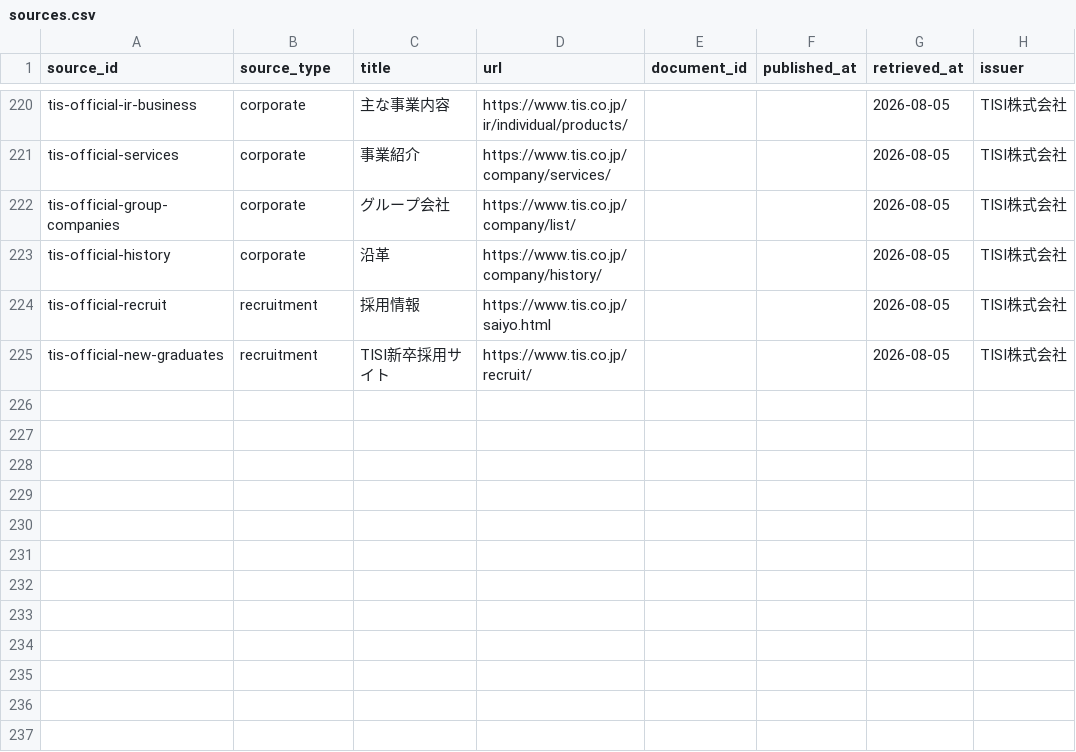
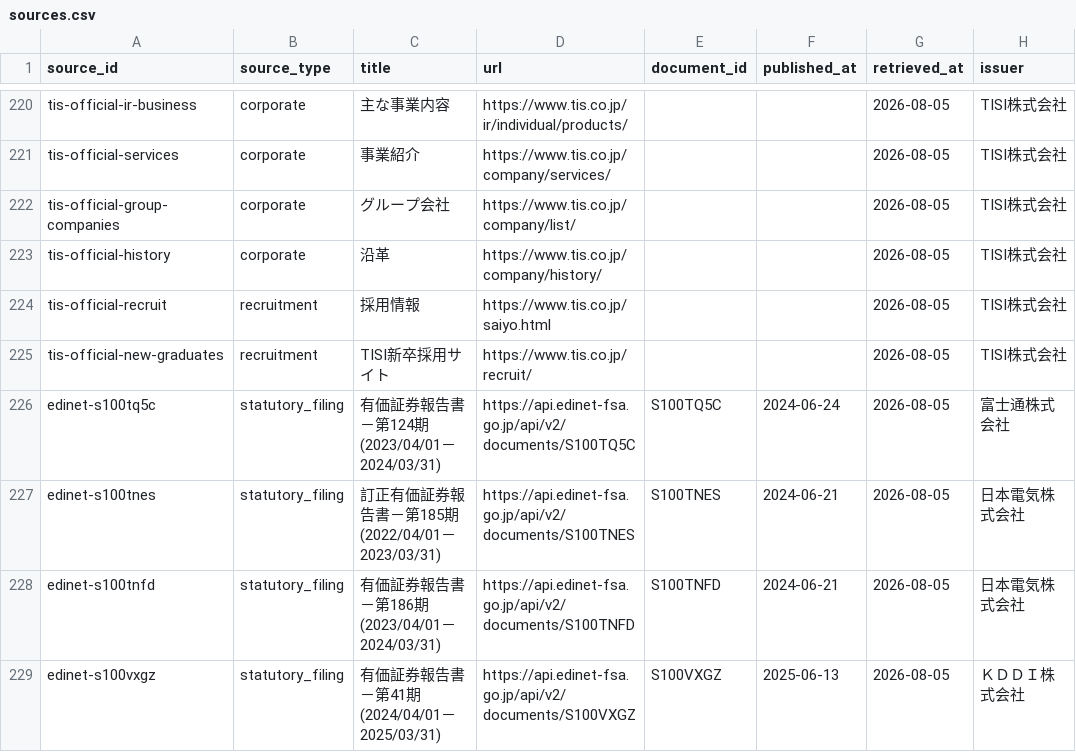
Before and after one commit to BIG-A-K/it-recruit-analysis, a CSV file: data/sources.csv, drawn as a sheet; only a part is shown, gaps mark what is left out; the diff names each change by its address in the sheet, - before the commit and + after, or states it on an @@ line.

```diff
--- a/data/sources.csv
+++ b/data/sources.csv
+row 226: edinet-s100tq5c | statutory_filing | 有価証券報告書－第124期(2023/04/01－2024/03/31) | https://api.edinet-fsa.go.jp/api/v2/documents/S100TQ5C | S100TQ5C | 2024-06-24 | 2026-08-05 | 富士通株式会社
+row 227: edinet-s100tnes | statutory_filing | 訂正有価証券報告書－第185期(2022/04/01－2023/03/31) | https://api.edinet-fsa.go.jp/api/v2/documents/S100TNES | S100TNES | 2024-06-21 | 2026-08-05 | 日本電気株式会社
+row 228: edinet-s100tnfd | statutory_filing | 有価証券報告書－第186期(2023/04/01－2024/03/31) | https://api.edinet-fsa.go.jp/api/v2/documents/S100TNFD | S100TNFD | 2024-06-21 | 2026-08-05 | 日本電気株式会社
+row 229: edinet-s100vxgz | statutory_filing | 有価証券報告書－第41期(2024/04/01－2025/03/31) | https://api.edinet-fsa.go.jp/api/v2/documents/S100VXGZ | S100VXGZ | 2025-06-13 | 2026-08-05 | ＫＤＤＩ株式会社
```
Also changed, not shown: data/companies.csv, data/industries.csv, 40 other files.
